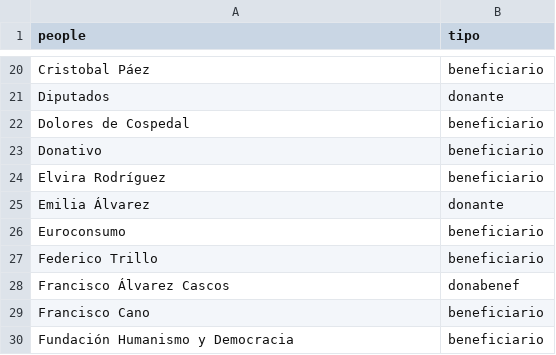
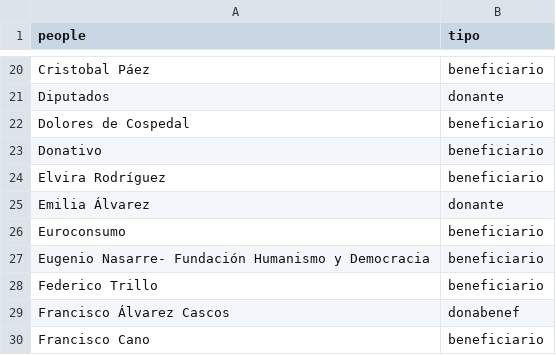
Before and after one commit to numeroteca/notasbarcenas, a TSV file: data/viplist.tsv, drawn as a sheet; only a part is shown, gaps mark what is left out; the shorter side is filled out with more unchanged rows.

Commit message:
Adds Eugenio Nasarre to the list

```diff
--- a/data/viplist.tsv
+++ b/data/viplist.tsv
@@ -26,2 +26,3 @@ Emilia Álvarez	donante
 Euroconsumo	beneficiario
+Eugenio Nasarre- Fundación Humanismo y Democracia	beneficiario
 Federico Trillo	beneficiario
```
